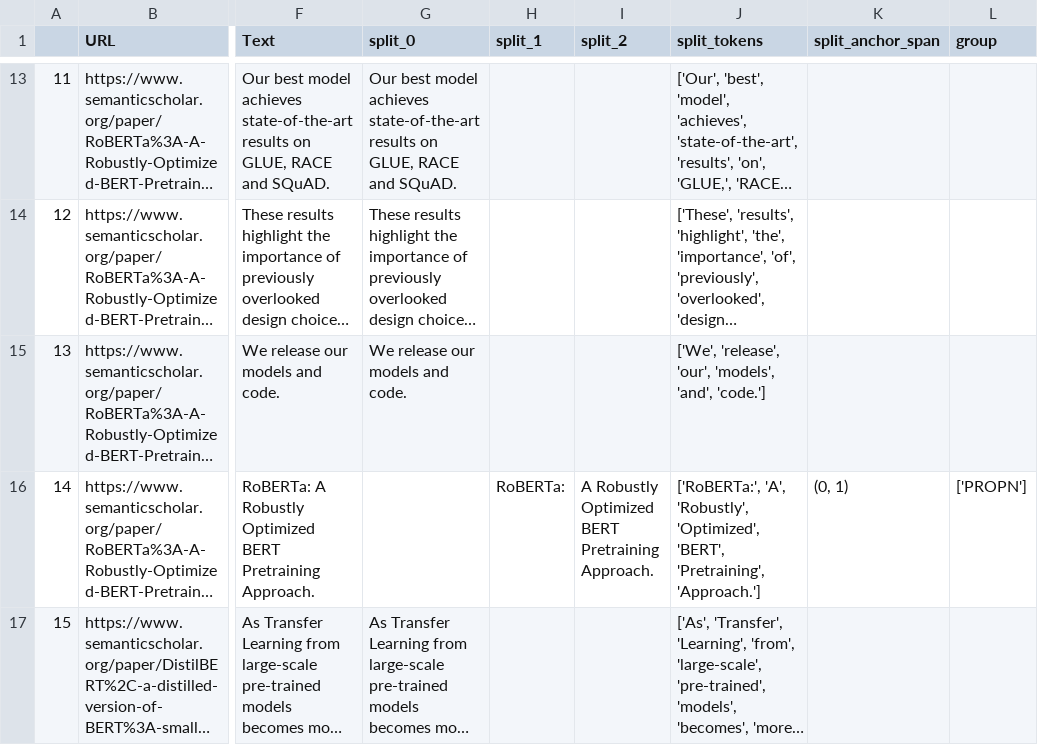
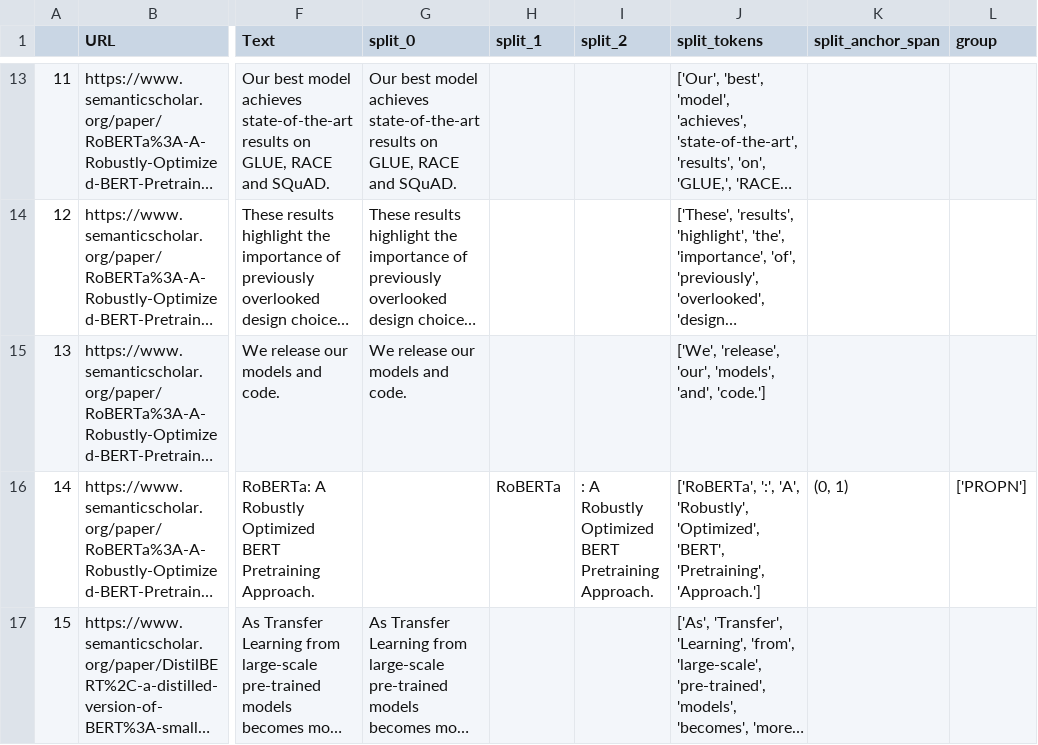
Before and after one commit to cephcyn/alignpaper, a CSV file: outputs/BERT/coreference_anchorpos.csv, drawn as a sheet; only a part is shown, gaps mark what is left out; long unchanged cells end in …; the diff covers the shown part only; the diff names each change by its address in the sheet, - before the commit and + after, or states it on an @@ line.

```diff
--- a/outputs/BERT/coreference_anchorpos.csv
+++ b/outputs/BERT/coreference_anchorpos.csv
-H16 (split_1): RoBERTa:
+H16 (split_1): RoBERTa
-I16 (split_2): A Robustly…
+I16 (split_2): : A Robustly…
-J16 (split_tokens): ['RoBERTa:', 'A', 'Robustly',…
+J16 (split_tokens): ['RoBERTa', ':', 'A', 'Robustly',…
```
Also changed, not shown: 1 added row, 71 edited cells and row numbers in column A elsewhere in this file, outputs/BERT/whitespace_anchorpos.csv, outputs/BERT/whitespace_anchorverb.csv, 57 other files.
